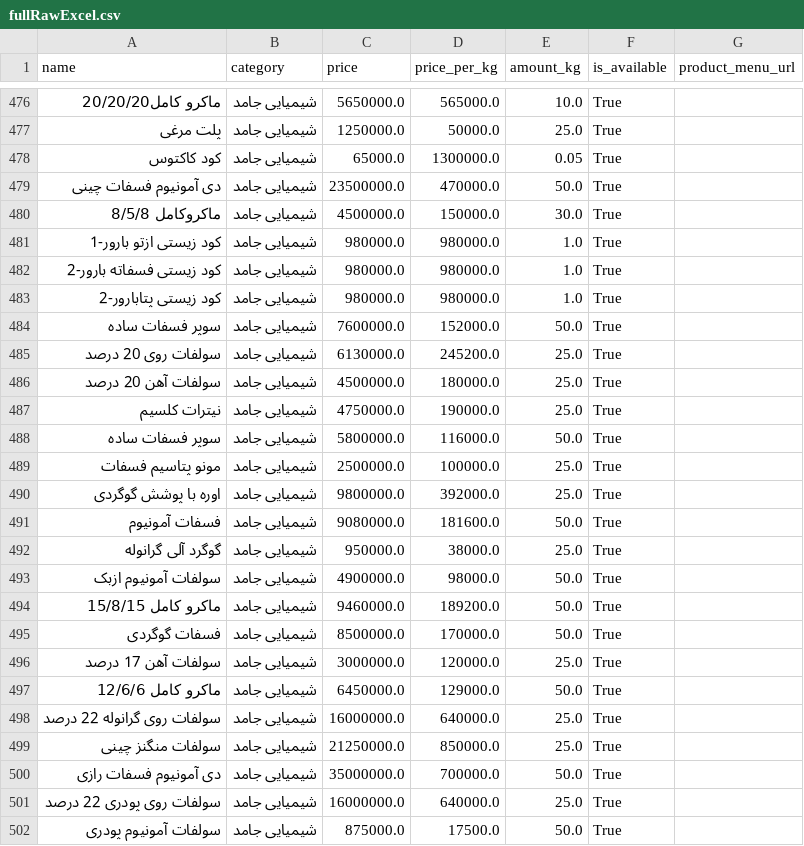
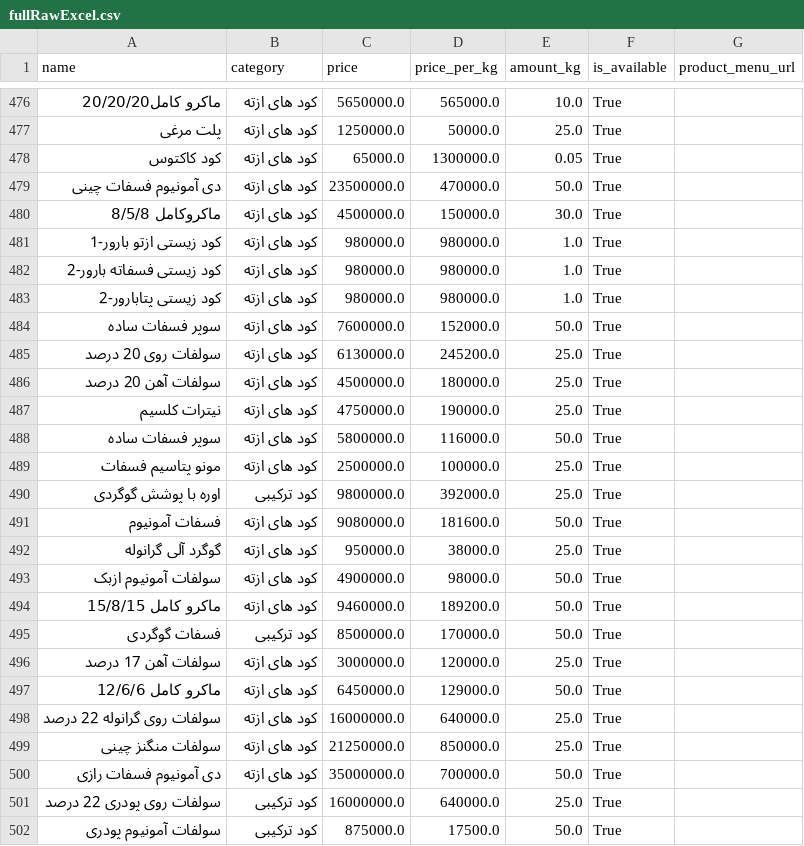
Before and after one commit to amirhosseineslami/Agricultural-Web-Scraper, a CSV file: concatenated_excel/fullRawExcel.csv, drawn as a sheet; only a part is shown, gaps mark what is left out; the diff covers the shown part only.

```diff
--- a/concatenated_excel/fullRawExcel.csv
+++ b/concatenated_excel/fullRawExcel.csv
@@ -476,27 +476,27 @@ name,category,price,price_per_kg,amount_kg,is_available,product_menu_url
-ماکرو کامل20/20/20,شیمیایی جامد,5650000.0,565000.0,10.0,True,
-پلت مرغی,شیمیایی جامد,1250000.0,50000.0,25.0,True,
-کود کاکتوس,شیمیایی جامد,65000.0,1300000.0,0.05,True,
-دی آمونیوم فسفات چینی,شیمیایی جامد,23500000.0,470000.0,50.0,True,
-ماکروکامل 8/5/8,شیمیایی جامد,4500000.0,150000.0,30.0,True,
-کود زیستی ازتو بارور-1,شیمیایی جامد,980000.0,980000.0,1.0,True,
-کود زیستی فسفاته بارور-2,شیمیایی جامد,980000.0,980000.0,1.0,True,
-کود زیستی پتابارور-2,شیمیایی جامد,980000.0,980000.0,1.0,True,
-سوپر فسفات ساده,شیمیایی جامد,7600000.0,152000.0,50.0,True,
-سولفات روی 20 درصد,شیمیایی جامد,6130000.0,245200.0,25.0,True,
-سولفات آهن 20 درصد,شیمیایی جامد,4500000.0,180000.0,25.0,True,
-نیترات کلسیم,شیمیایی جامد,4750000.0,190000.0,25.0,True,
-سوپر فسفات ساده,شیمیایی جامد,5800000.0,116000.0,50.0,True,
-مونو پتاسیم فسفات,شیمیایی جامد,2500000.0,100000.0,25.0,True,
-اوره با پوشش گوگردی,شیمیایی جامد,9800000.0,392000.0,25.0,True,
-فسفات آمونیوم,شیمیایی جامد,9080000.0,181600.0,50.0,True,
-گوگرد آلی گرانوله,شیمیایی جامد,950000.0,38000.0,25.0,True,
-سولفات آمونیوم ازبک,شیمیایی جامد,4900000.0,98000.0,50.0,True,
-ماکرو کامل 15/8/15,شیمیایی جامد,9460000.0,189200.0,50.0,True,
-فسفات گوگردی,شیمیایی جامد,8500000.0,170000.0,50.0,True,
-سولفات آهن 17 درصد,شیمیایی جامد,3000000.0,120000.0,25.0,True,
-ماکرو کامل 12/6/6,شیمیایی جامد,6450000.0,129000.0,50.0,True,
-سولفات روی گرانوله 22 درصد,شیمیایی جامد,16000000.0,640000.0,25.0,True,
-سولفات منگنز چینی,شیمیایی جامد,21250000.0,850000.0,25.0,True,
-دی آمونیوم فسفات رازی,شیمیایی جامد,35000000.0,700000.0,50.0,True,
-سولفات روی پودری 22 درصد,شیمیایی جامد,16000000.0,640000.0,25.0,True,
-سولفات آمونیوم پودری,شیمیایی جامد,875000.0,17500.0,50.0,True,
+ماکرو کامل20/20/20,کود های ازته,5650000.0,565000.0,10.0,True,
+پلت مرغی,کود های ازته,1250000.0,50000.0,25.0,True,
+کود کاکتوس,کود های ازته,65000.0,1300000.0,0.05,True,
+دی آمونیوم فسفات چینی,کود های ازته,23500000.0,470000.0,50.0,True,
+ماکروکامل 8/5/8,کود های ازته,4500000.0,150000.0,30.0,True,
+کود زیستی ازتو بارور-1,کود های ازته,980000.0,980000.0,1.0,True,
+کود زیستی فسفاته بارور-2,کود های ازته,980000.0,980000.0,1.0,True,
+کود زیستی پتابارور-2,کود های ازته,980000.0,980000.0,1.0,True,
+سوپر فسفات ساده,کود های ازته,7600000.0,152000.0,50.0,True,
+سولفات روی 20 درصد,کود های ازته,6130000.0,245200.0,25.0,True,
+سولفات آهن 20 درصد,کود های ازته,4500000.0,180000.0,25.0,True,
+نیترات کلسیم,کود های ازته,4750000.0,190000.0,25.0,True,
+سوپر فسفات ساده,کود های ازته,5800000.0,116000.0,50.0,True,
+مونو پتاسیم فسفات,کود های ازته,2500000.0,100000.0,25.0,True,
+اوره با پوشش گوگردی,کود ترکیبی,9800000.0,392000.0,25.0,True,
+فسفات آمونیوم,کود های ازته,9080000.0,181600.0,50.0,True,
+گوگرد آلی گرانوله,کود های ازته,950000.0,38000.0,25.0,True,
+سولفات آمونیوم ازبک,کود های ازته,4900000.0,98000.0,50.0,True,
+ماکرو کامل 15/8/15,کود های ازته,9460000.0,189200.0,50.0,True,
+فسفات گوگردی,کود ترکیبی,8500000.0,170000.0,50.0,True,
+سولفات آهن 17 درصد,کود های ازته,3000000.0,120000.0,25.0,True,
+ماکرو کامل 12/6/6,کود های ازته,6450000.0,129000.0,50.0,True,
+سولفات روی گرانوله 22 درصد,کود های ازته,16000000.0,640000.0,25.0,True,
+سولفات منگنز چینی,کود های ازته,21250000.0,850000.0,25.0,True,
+دی آمونیوم فسفات رازی,کود های ازته,35000000.0,700000.0,50.0,True,
+سولفات روی پودری 22 درصد,کود ترکیبی,16000000.0,640000.0,25.0,True,
+سولفات آمونیوم پودری,کود ترکیبی,875000.0,17500.0,50.0,True,
```
Also changed, not shown: 37 edited cells elsewhere in this file, 32 other files.
